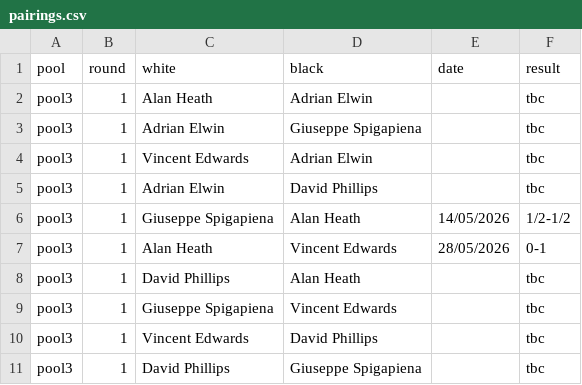
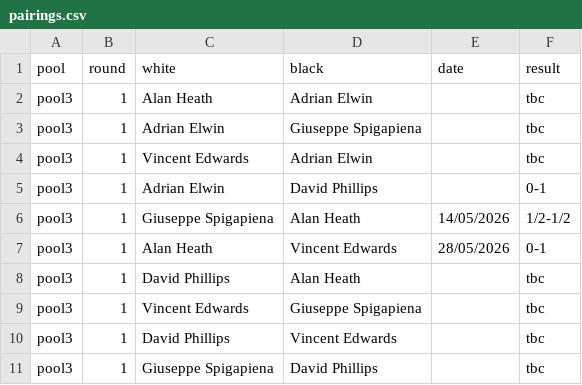
Before and after one commit to MiltonKeynesChessClub/clubwebsite, a CSV file: _data/results/internal/2026/championship/pool3/pairings.csv, drawn as a sheet.

Commit message:
Latest results and update to champs pairings

```diff
--- a/_data/results/internal/2026/championship/pool3/pairings.csv
+++ b/_data/results/internal/2026/championship/pool3/pairings.csv
@@ -4,3 +4,3 @@ pool3,1,Adrian Elwin,Giuseppe Spigapiena,,tbc
 pool3,1,Vincent Edwards,Adrian Elwin,,tbc
-pool3,1,Adrian Elwin,David Phillips,,tbc
+pool3,1,Adrian Elwin,David Phillips,,0-1
 pool3,1,Giuseppe Spigapiena,Alan Heath,14/05/2026,1/2-1/2
@@ -8,4 +8,4 @@ pool3,1,Alan Heath,Vincent Edwards,28/05/2026,0-1
 pool3,1,David Phillips,Alan Heath,,tbc
-pool3,1,Giuseppe Spigapiena,Vincent Edwards,,tbc
-pool3,1,Vincent Edwards,David Phillips,,tbc
-pool3,1,David Phillips,Giuseppe Spigapiena,,tbc
+pool3,1,Vincent Edwards,Giuseppe Spigapiena,,tbc
+pool3,1,David Phillips,Vincent Edwards,,tbc
+pool3,1,Giuseppe Spigapiena,David Phillips,,tbc
```
Also changed, not shown: _data/results/internal/2026/championship/pool2/pairings.csv, _data/results/internal/2026/championship/pool4/pairings.csv, 2 other files.
